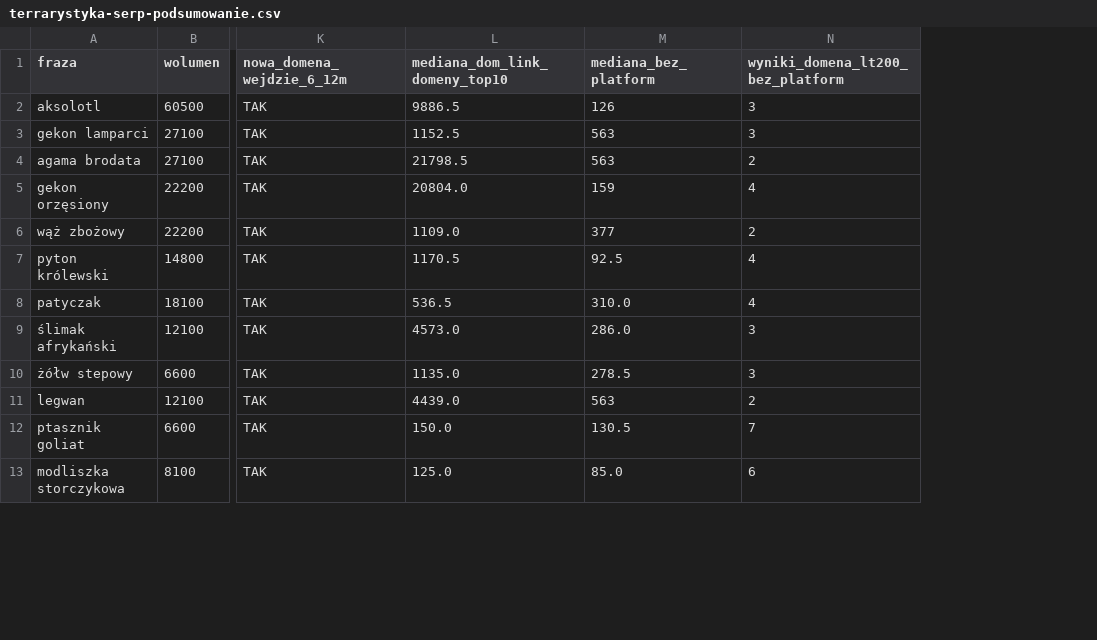
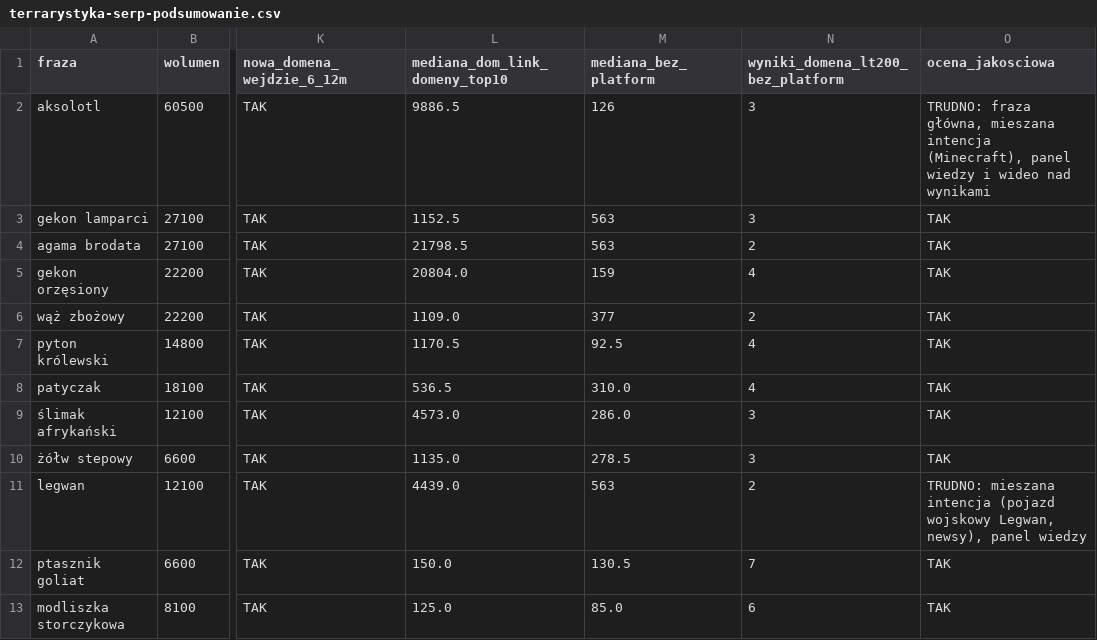
Before and after one commit to venomstyle/wnetrzakamila, a CSV file: research/nisze/finalisci/dane/terrarystyka-serp-podsumowanie.csv, drawn as a sheet; only a part is shown, gaps mark what is left out; the diff names each change by its address in the sheet, - before the commit and + after, or states it on an @@ line.

```diff
--- a/research/nisze/finalisci/dane/terrarystyka-serp-podsumowanie.csv
+++ b/research/nisze/finalisci/dane/terrarystyka-serp-podsumowanie.csv
+column O (ocena_jakosciowa), rows 2-13: TRUDNO: fraza główna, mieszana intencja (Minecraft), panel wiedzy i wideo nad wynikami | TAK | TAK | TAK | TAK | TAK | TAK | TAK | TAK | TRUDNO: mieszana intencja (pojazd wojskowy Legwan, newsy), panel wiedzy | TAK | TAK
```
Also changed, not shown: research/nisze/finalisci/dane/terrarystyka-mapa.csv, 15 other files.
